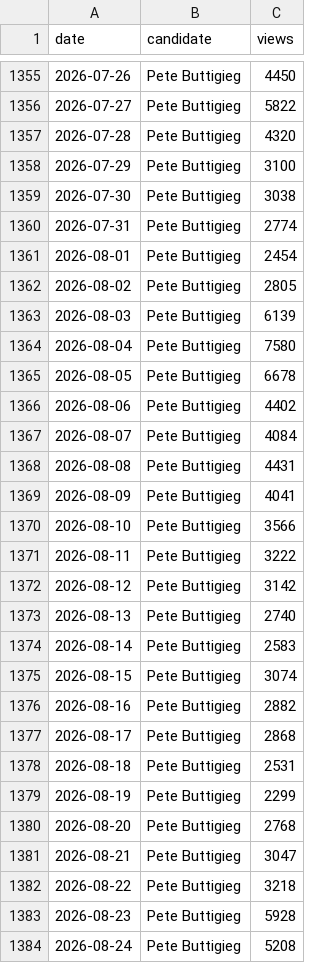
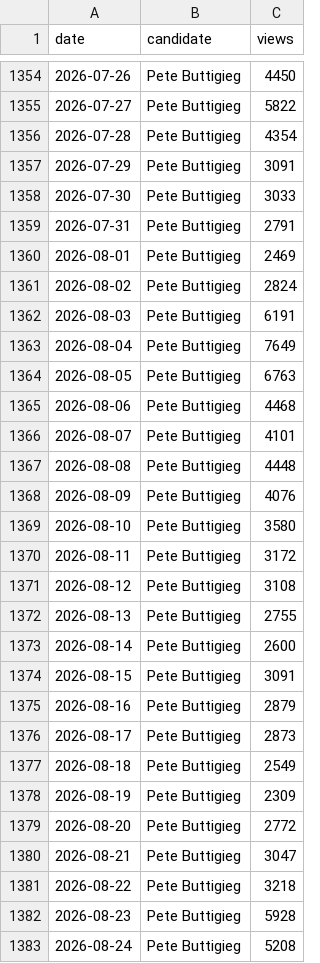
Before and after one commit to SebastianChaves210/newsom-2028-valuation, a CSV file: data/processed/wikipedia_views.csv, drawn as a sheet; only a part is shown, gaps mark what is left out; the diff covers the shown part only.

```diff
--- a/data/processed/wikipedia_views.csv
+++ b/data/processed/wikipedia_views.csv
@@ -1356,26 +1355,26 @@ date,candidate,views
 2026-07-27,Pete Buttigieg,5822
-2026-07-28,Pete Buttigieg,4320
-2026-07-29,Pete Buttigieg,3100
-2026-07-30,Pete Buttigieg,3038
-2026-07-31,Pete Buttigieg,2774
-2026-08-01,Pete Buttigieg,2454
-2026-08-02,Pete Buttigieg,2805
-2026-08-03,Pete Buttigieg,6139
-2026-08-04,Pete Buttigieg,7580
-2026-08-05,Pete Buttigieg,6678
-2026-08-06,Pete Buttigieg,4402
-2026-08-07,Pete Buttigieg,4084
-2026-08-08,Pete Buttigieg,4431
-2026-08-09,Pete Buttigieg,4041
-2026-08-10,Pete Buttigieg,3566
-2026-08-11,Pete Buttigieg,3222
-2026-08-12,Pete Buttigieg,3142
-2026-08-13,Pete Buttigieg,2740
-2026-08-14,Pete Buttigieg,2583
-2026-08-15,Pete Buttigieg,3074
-2026-08-16,Pete Buttigieg,2882
-2026-08-17,Pete Buttigieg,2868
-2026-08-18,Pete Buttigieg,2531
-2026-08-19,Pete Buttigieg,2299
-2026-08-20,Pete Buttigieg,2768
+2026-07-28,Pete Buttigieg,4354
+2026-07-29,Pete Buttigieg,3091
+2026-07-30,Pete Buttigieg,3033
+2026-07-31,Pete Buttigieg,2791
+2026-08-01,Pete Buttigieg,2469
+2026-08-02,Pete Buttigieg,2824
+2026-08-03,Pete Buttigieg,6191
+2026-08-04,Pete Buttigieg,7649
+2026-08-05,Pete Buttigieg,6763
+2026-08-06,Pete Buttigieg,4468
+2026-08-07,Pete Buttigieg,4101
+2026-08-08,Pete Buttigieg,4448
+2026-08-09,Pete Buttigieg,4076
+2026-08-10,Pete Buttigieg,3580
+2026-08-11,Pete Buttigieg,3172
+2026-08-12,Pete Buttigieg,3108
+2026-08-13,Pete Buttigieg,2755
+2026-08-14,Pete Buttigieg,2600
+2026-08-15,Pete Buttigieg,3091
+2026-08-16,Pete Buttigieg,2879
+2026-08-17,Pete Buttigieg,2873
+2026-08-18,Pete Buttigieg,2549
+2026-08-19,Pete Buttigieg,2309
+2026-08-20,Pete Buttigieg,2772
 2026-08-21,Pete Buttigieg,3047
```
Also changed, not shown: 5 added rows, 5 removed rows and 92 edited cells elsewhere in this file, data/processed/gdelt.csv, data/processed/price_history.csv, 10 other files.
